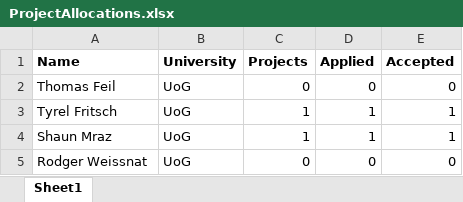
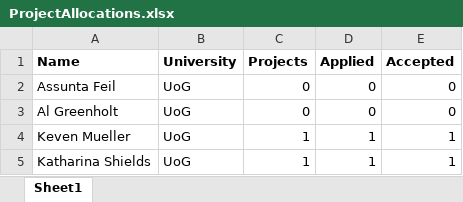
Before and after one commit to UoGSoE/projects-uestc, an Excel workbook: projects2/storage/exports/ProjectAllocations.xlsx, sheet Sheet1, drawn as a sheet; values as stored, in another font and other column widths than the file's, no borders; removed rows and columns are numbered as before the commit, all else as after; the diff names each change by its address in the sheet, - before the commit and + after, or states it on an @@ line.

```diff
--- a/projects2/storage/exports/ProjectAllocations.xlsx (sheet Sheet1)
+++ b/projects2/storage/exports/ProjectAllocations.xlsx (sheet Sheet1)
-A2 (Name): Thomas Feil
+A2 (Name): Assunta Feil
+row 3: Al Greenholt | UoG | 0 | 0 | 0
-A4 (Name): Tyrel Fritsch
+A4 (Name): Keven Mueller
-A5 (Name): Shaun Mraz
+A5 (Name): Katharina Shields
-row 5: Rodger Weissnat | UoG | 0 | 0 | 0
```
Also changed, not shown: 6 other files.
